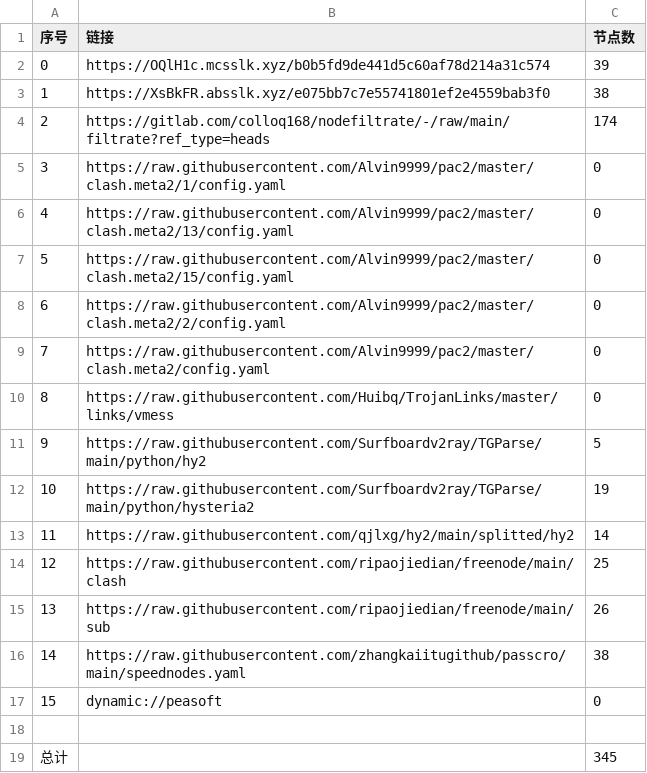
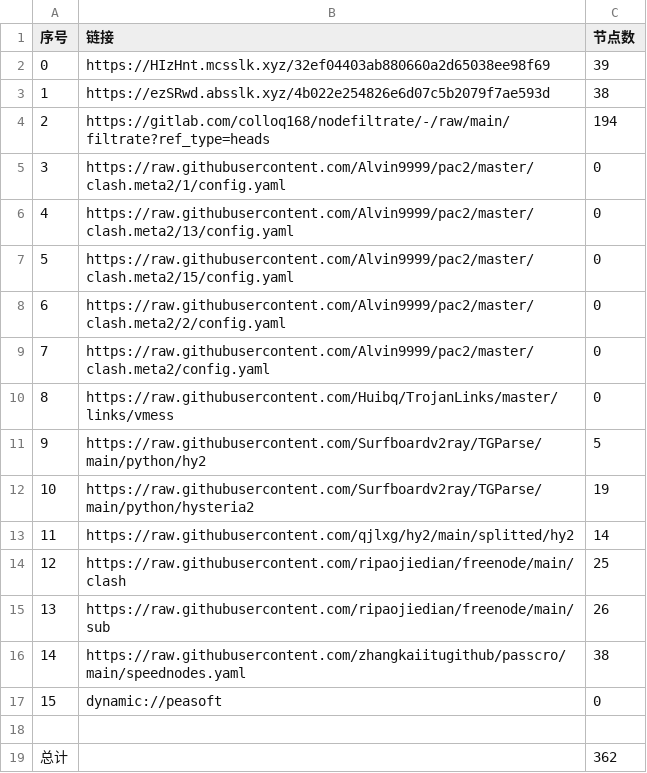
Before and after one commit to wokaotianshi123/NoMoreWalls, a CSV file: list_result.csv, drawn as a sheet.

```diff
--- a/list_result.csv
+++ b/list_result.csv
@@ -1,5 +1,5 @@
 序号,链接,节点数
-0,https://OQlH1c.mcsslk.xyz/b0b5fd9de441d5c60af78d214a31c574,39
-1,https://XsBkFR.absslk.xyz/e075bb7c7e55741801ef2e4559bab3f0,38
-2,https://gitlab.com/colloq168/nodefiltrate/-/raw/main/filtrate?ref_type=heads,174
+0,https://HIzHnt.mcsslk.xyz/32ef04403ab880660a2d65038ee98f69,39
+1,https://ezSRwd.absslk.xyz/4b022e254826e6d07c5b2079f7ae593d,38
+2,https://gitlab.com/colloq168/nodefiltrate/-/raw/main/filtrate?ref_type=heads,194
 3,https://raw.githubusercontent.com/Alvin9999/pac2/master/clash.meta2/1/config.yaml,0
@@ -18,2 +18,2 @@
 
-总计,,345
+总计,,362
```
Also changed, not shown: 29 other files.
